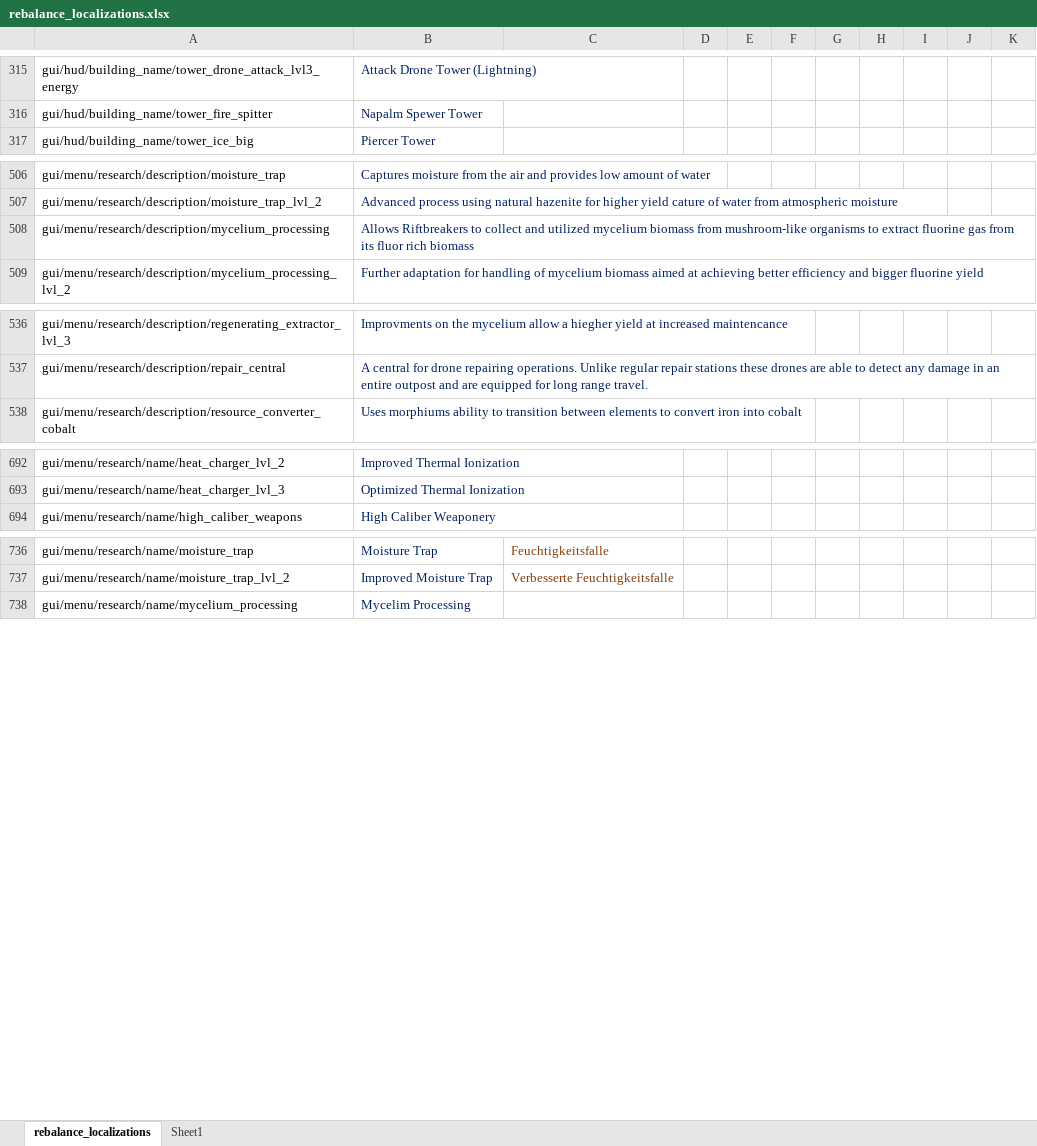
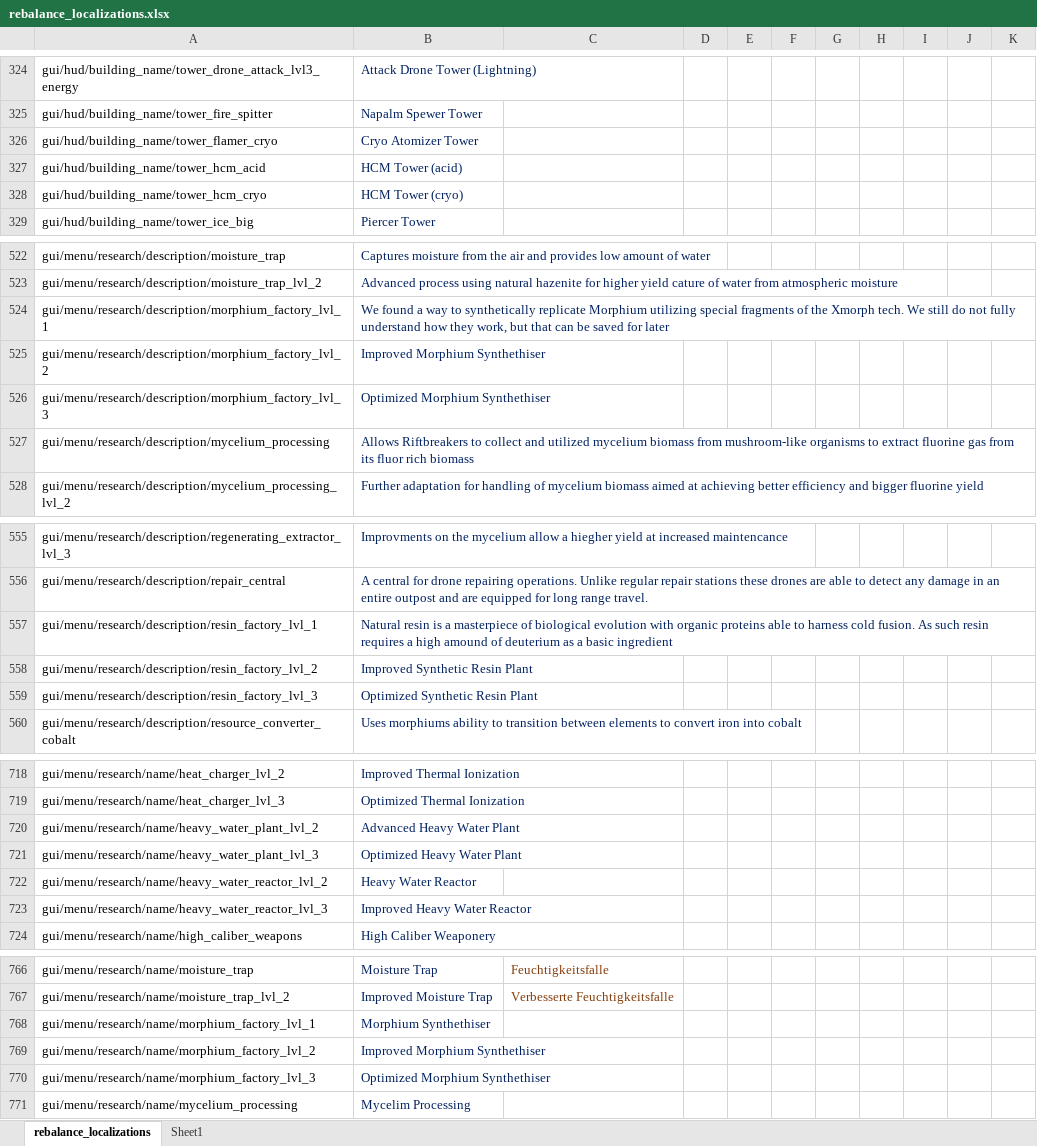
Before and after one commit to TheKilltech/rift_balance, an Excel workbook: gui/rebalance_localizations.xlsx, sheet rebalance_localizations, drawn as a sheet; only a part is shown, gaps mark what is left out; values as stored, in another font and other column widths than the file's, no borders; the diff covers the shown part only; the diff names each change by its address in the sheet, - before the commit and + after, or states it on an @@ line.

```diff
--- a/gui/rebalance_localizations.xlsx (sheet rebalance_localizations)
+++ b/gui/rebalance_localizations.xlsx (sheet rebalance_localizations)
+row 326: gui/hud/building_name/tower_flamer_cryo | Cryo Atomizer Tower
+row 327: gui/hud/building_name/tower_hcm_acid | HCM Tower (acid)
+row 328: gui/hud/building_name/tower_hcm_cryo | HCM Tower (cryo)
+row 524: gui/menu/research/description/morphium_factory_lvl_1 | We found a way to synthetically replicate Morphium utilizing special fragments of the Xmorph tech. We still do not fully understand how they work, but that can be saved for later
+row 525: gui/menu/research/description/morphium_factory_lvl_2 | Improved Morphium Synthethiser
+row 526: gui/menu/research/description/morphium_factory_lvl_3 | Optimized Morphium Synthethiser
+row 557: gui/menu/research/description/resin_factory_lvl_1 | Natural resin is a masterpiece of biological evolution with organic proteins able to harness cold fusion. As such resin requires a high amound of deuterium as a basic ingredient
+row 558: gui/menu/research/description/resin_factory_lvl_2 | Improved Synthetic Resin Plant
+row 559: gui/menu/research/description/resin_factory_lvl_3 | Optimized Synthetic Resin Plant
+row 720: gui/menu/research/name/heavy_water_plant_lvl_2 | Advanced Heavy Water Plant
+row 721: gui/menu/research/name/heavy_water_plant_lvl_3 | Optimized Heavy Water Plant
+row 722: gui/menu/research/name/heavy_water_reactor_lvl_2 | Heavy Water Reactor
+row 723: gui/menu/research/name/heavy_water_reactor_lvl_3 | Improved Heavy Water Reactor
+row 768: gui/menu/research/name/morphium_factory_lvl_1 | Morphium Synthethiser
+row 769: gui/menu/research/name/morphium_factory_lvl_2 | Improved Morphium Synthethiser
+row 770: gui/menu/research/name/morphium_factory_lvl_3 | Optimized Morphium Synthethiser
```
Also changed, not shown: 34 added rows elsewhere in this sheet, 8 other files.
